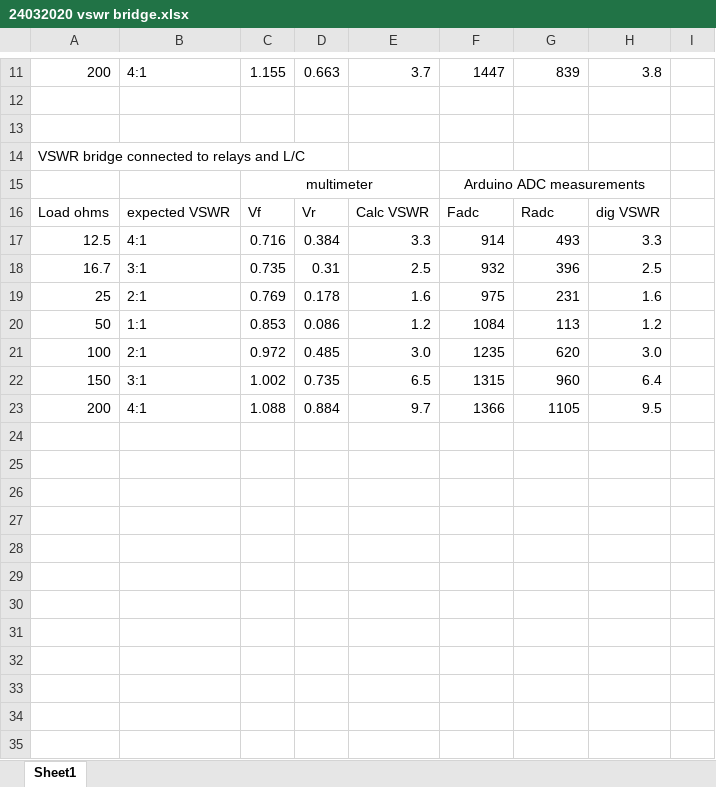
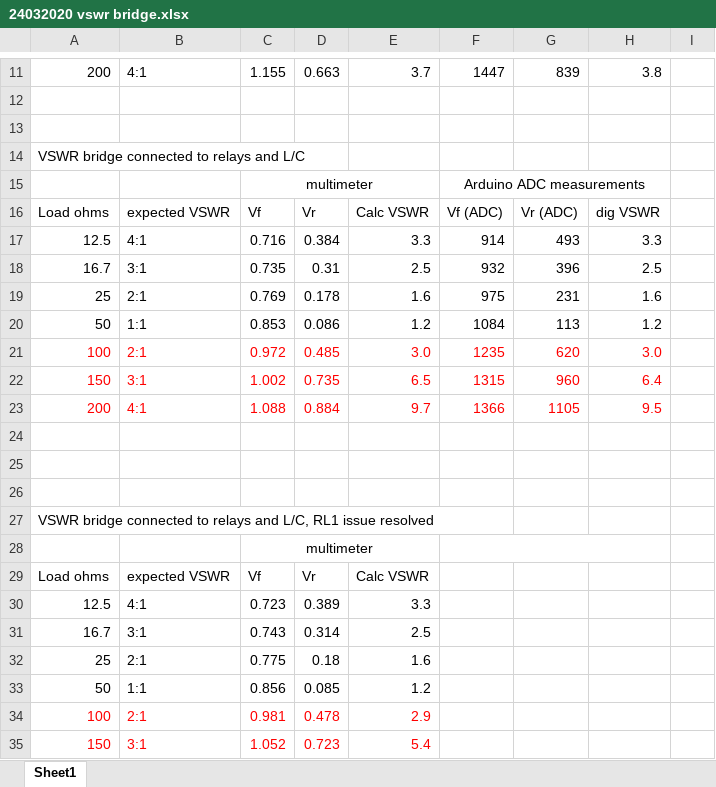
Before and after one commit to laurencebarker/Aries-ATU, an Excel workbook: measurements/24032020 vswr bridge.xlsx, sheet Sheet1, drawn as a sheet; only a part is shown, gaps mark what is left out; values as stored, in another font and other column widths than the file's, no borders; the diff covers the shown part only; the diff names each change by its address in the sheet, - before the commit and + after, or states it on an @@ line.

Commit message:
slightly better VSWR debug

```diff
--- a/measurements/24032020 vswr bridge.xlsx (sheet Sheet1)
+++ b/measurements/24032020 vswr bridge.xlsx (sheet Sheet1)
-F16: Fadc
+F16: Vf (ADC)
-G16: Radc
+G16: Vr (ADC)
-A21:H23 text colour: black
+A21:H23 text colour: #FF0000
+row 24: (empty)
+row 25: (empty)
+row 26: (empty)
+row 27: VSWR bridge connected to relays and L/C, RL1 issue resolved
+row 28:  |  | multimeter
+row 29: Load ohms | expected VSWR | Vf | Vr | Calc VSWR
+row 30: 12.5 | 4:1 | 0.723 | 0.389 | 3.3
+row 31: 16.7 | 3:1 | 0.743 | 0.314 | 2.5
+row 32: 25 | 2:1 | 0.775 | 0.18 | 1.6
+row 33: 50 | 1:1 | 0.856 | 0.085 | 1.2
+row 34: 100 | 2:1 | 0.981 | 0.478 | 2.9
+row 35: 150 | 3:1 | 1.052 | 0.723 | 5.4
```
Also changed, not shown: 76 added rows and 2 edited cells elsewhere in this sheet, 1 other file.
